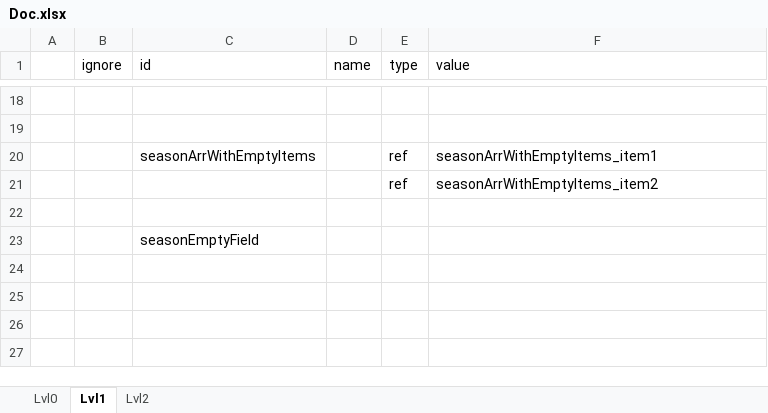
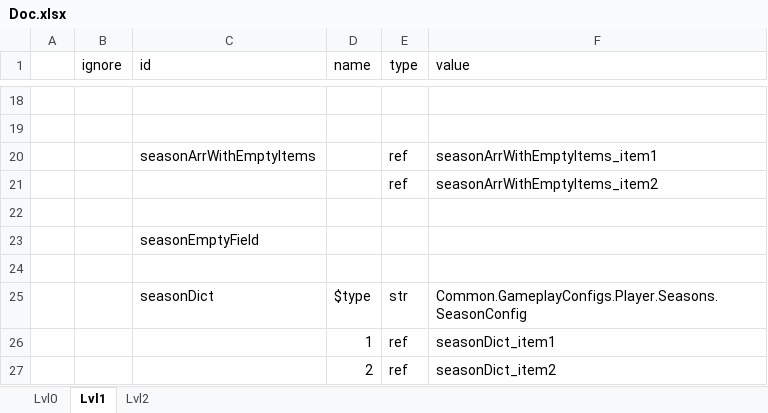
Before and after one commit to saigor33/ExcelToJsonUniversalParser, an Excel workbook: Parser2/Example/Doc.xlsx, sheet Lvl1, drawn as a sheet; only a part is shown, gaps mark what is left out; values as stored, in another font and other column widths than the file's, no borders; the diff names each change by its address in the sheet, - before the commit and + after, or states it on an @@ line.

Commit message:
Add example: dict

```diff
--- a/Parser2/Example/Doc.xlsx (sheet Lvl1)
+++ b/Parser2/Example/Doc.xlsx (sheet Lvl1)
+row 24: (empty)
+row 25:  |  | seasonDict | $type | str | Common.GameplayConfigs.Player.Seasons.SeasonConfig
+row 26:  |  |  | 1 | ref | seasonDict_item1
+row 27:  |  |  | 2 | ref | seasonDict_item2
```
Also changed, not shown: sheet Lvl2, sheet Lvl0.
